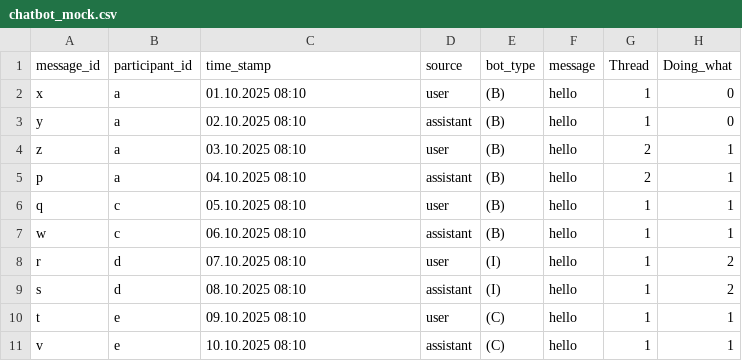
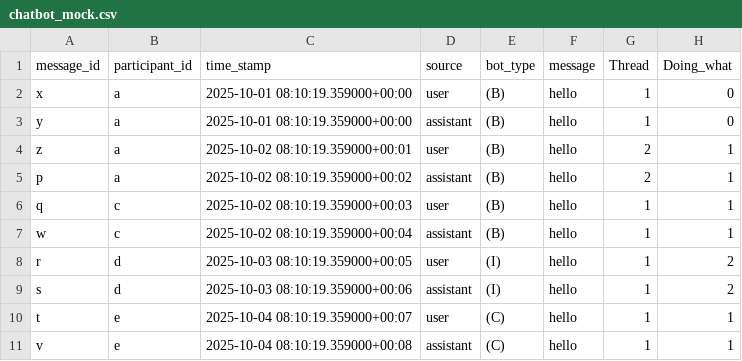
Before and after one commit to mpoiaganova/stage-aware-AI-tutor, a CSV file: replication/sample_data/chatbot_mock.csv, drawn as a sheet; only a part is shown; the diff names each change by its address in the sheet, - before the commit and + after, or states it on an @@ line.

Commit message:
change chatbot

```diff
--- a/replication/sample_data/chatbot_mock.csv
+++ b/replication/sample_data/chatbot_mock.csv
-C2 (time_stamp): 01.10.2025 08:10
+C2 (time_stamp): 2025-10-01 08:10:19.359000+00:00
-C3 (time_stamp): 02.10.2025 08:10
+C3 (time_stamp): 2025-10-01 08:10:19.359000+00:00
-C4 (time_stamp): 03.10.2025 08:10
+C4 (time_stamp): 2025-10-02 08:10:19.359000+00:01
-C5 (time_stamp): 04.10.2025 08:10
+C5 (time_stamp): 2025-10-02 08:10:19.359000+00:02
-C6 (time_stamp): 05.10.2025 08:10
+C6 (time_stamp): 2025-10-02 08:10:19.359000+00:03
-C7 (time_stamp): 06.10.2025 08:10
+C7 (time_stamp): 2025-10-02 08:10:19.359000+00:04
-C8 (time_stamp): 07.10.2025 08:10
+C8 (time_stamp): 2025-10-03 08:10:19.359000+00:05
-C9 (time_stamp): 08.10.2025 08:10
+C9 (time_stamp): 2025-10-03 08:10:19.359000+00:06
-C10 (time_stamp): 09.10.2025 08:10
+C10 (time_stamp): 2025-10-04 08:10:19.359000+00:07
-C11 (time_stamp): 10.10.2025 08:10
+C11 (time_stamp): 2025-10-04 08:10:19.359000+00:08
```
